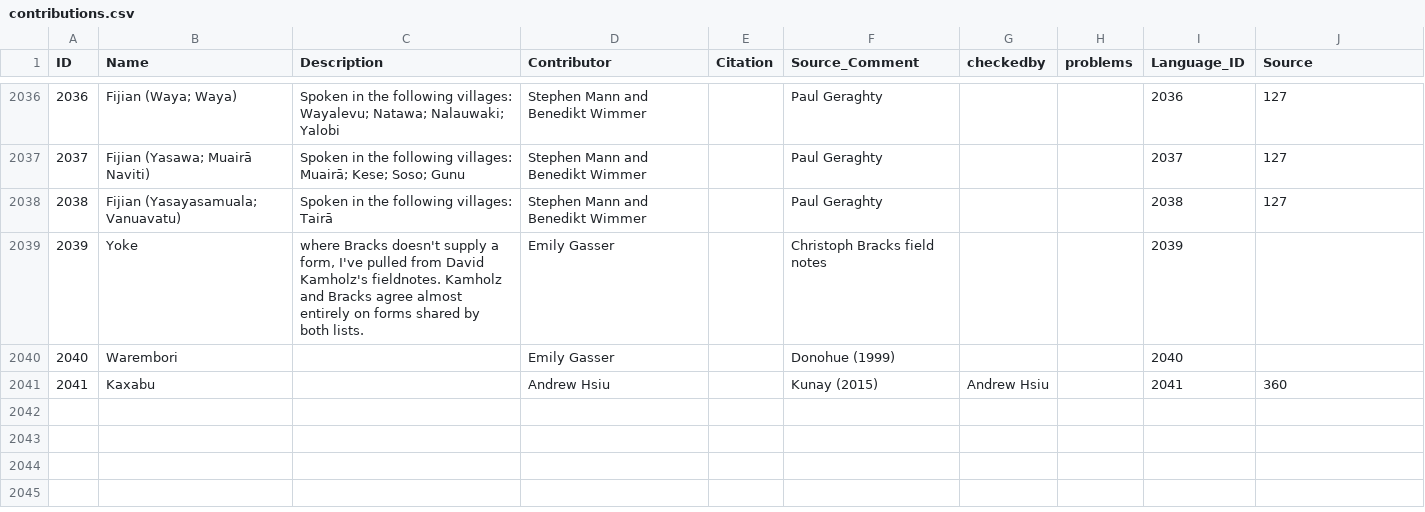
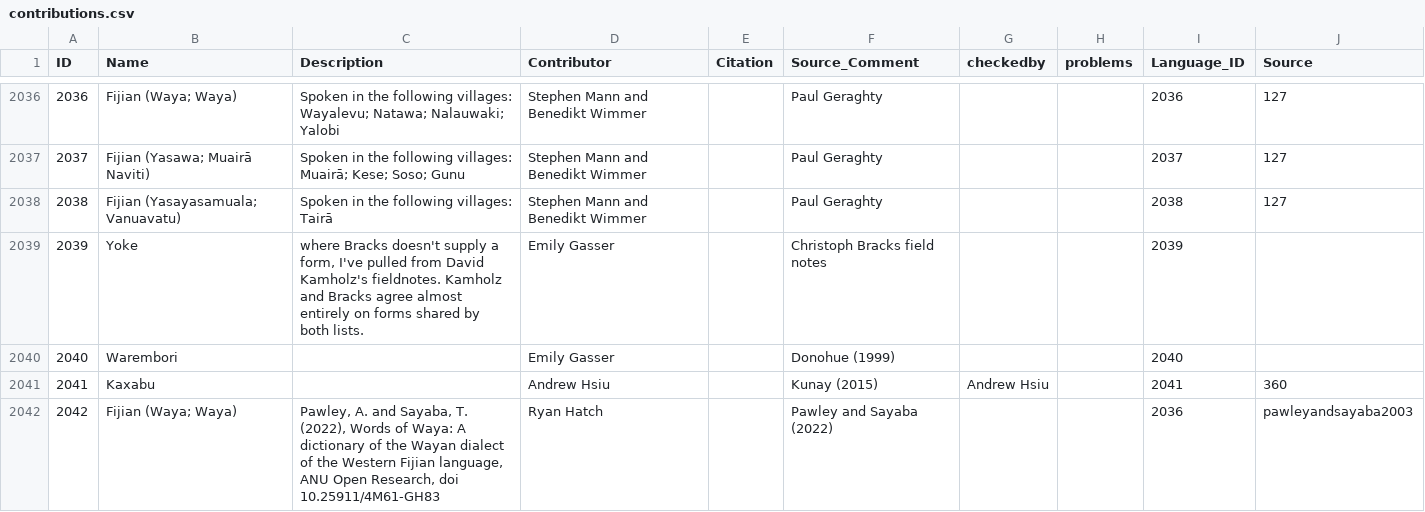
Before and after one commit to lexibank/abvd, a CSV file: cldf/contributions.csv, drawn as a sheet; only a part is shown, gaps mark what is left out; the diff names each change by its address in the sheet, - before the commit and + after, or states it on an @@ line.

```diff
--- a/cldf/contributions.csv
+++ b/cldf/contributions.csv
+row 2042: 2042 | Fijian (Waya; Waya) | Pawley, A. and Sayaba, T. (2022), Words of Waya: A dictionary of the Wayan dialect of the Western Fijian language, ANU Open Research, doi 10.25911/4M61-GH83 | Ryan Hatch |  | Pawley and Sayaba (2022) |  |  | 2036 | pawleyandsayaba2003
```
Also changed, not shown: cldf/languages.csv, 15 other files.
